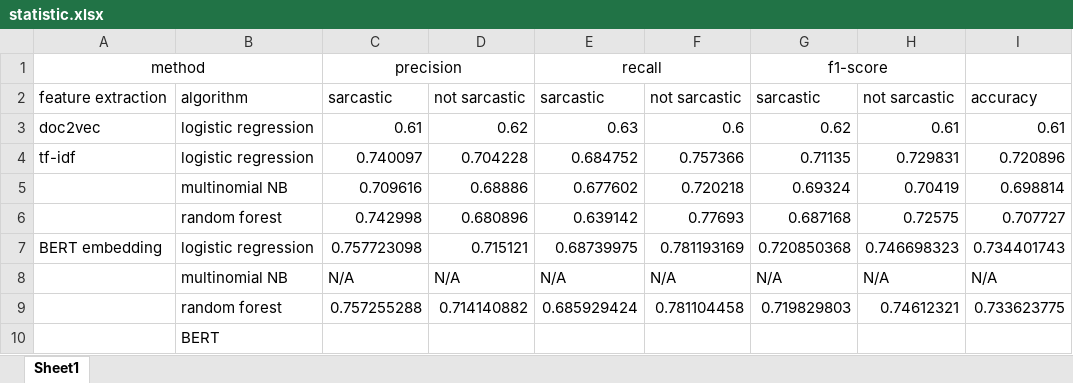
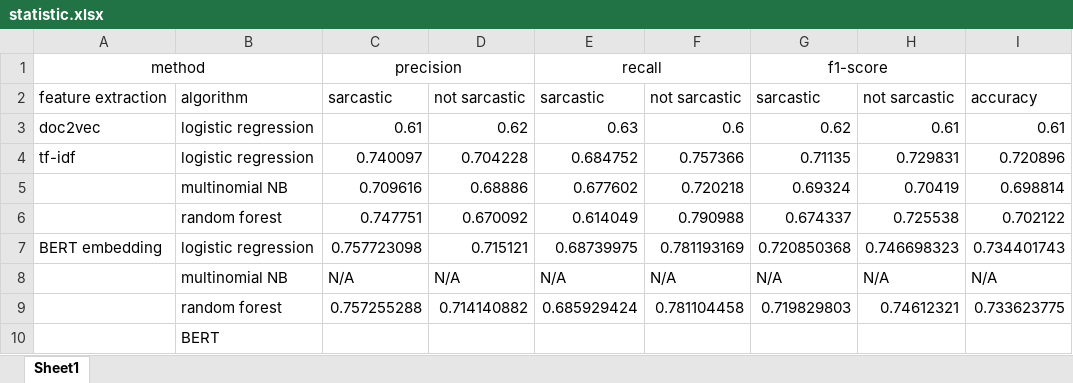
Before and after one commit to jamuupolyy/SarcasmDetection, an Excel workbook: Jerry/statistic.xlsx, sheet Sheet1, drawn as a sheet; values as stored, in another font and other column widths than the file's, no borders; removed rows and columns are numbered as before the commit, all else as after; the diff names each change by its address in the sheet, - before the commit and + after, or states it on an @@ line.

Commit message:
update result table, remake plots

```diff
--- a/Jerry/statistic.xlsx (sheet Sheet1)
+++ b/Jerry/statistic.xlsx (sheet Sheet1)
-row 6:  | random forest | 0.742998 | 0.680896 | 0.639142 | 0.77693 | 0.687168 | 0.72575 | 0.707727
+row 6:  | random forest | 0.747751 | 0.670092 | 0.614049 | 0.790988 | 0.674337 | 0.725538 | 0.702122
```
Also changed, not shown: 1 other file.
